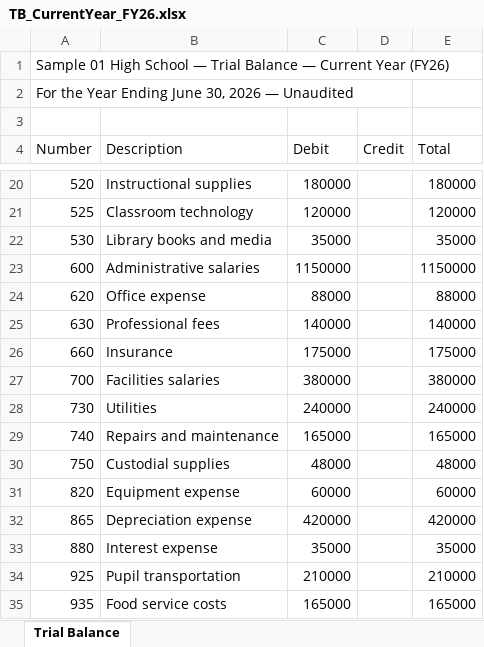
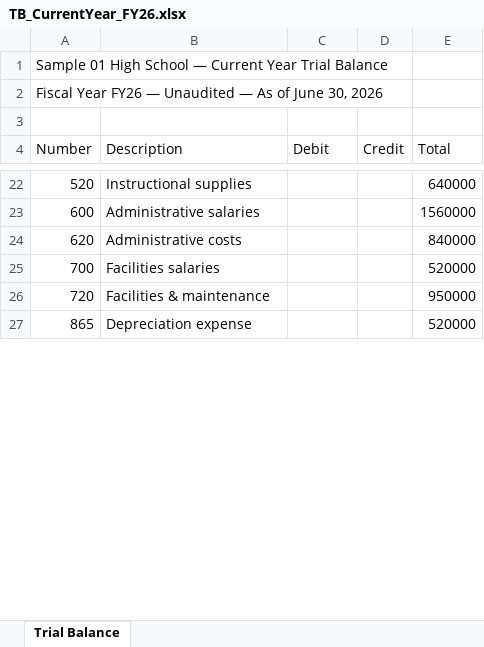
Before and after one commit to trey0five/projectdollaz, an Excel workbook: sample-data/TB_CurrentYear_FY26.xlsx, sheet Trial Balance, drawn as a sheet; only a part is shown, gaps mark what is left out; values as stored, in another font and other column widths than the file's, no borders; removed rows and columns are numbered as before the commit, all else as after; the diff covers the shown part only; the diff names each change by its address in the sheet, - before the commit and + after, or states it on an @@ line.

```diff
--- a/sample-data/TB_CurrentYear_FY26.xlsx (sheet Trial Balance)
+++ b/sample-data/TB_CurrentYear_FY26.xlsx (sheet Trial Balance)
-A1 (Number): …School — Trial Balance — Current Year (FY26)
+A1 (Number): …School — Current Year Trial Balance
-A2 (Number): For the Year Ending June 30, 2026 — Unaudited
+A2 (Number): Fiscal Year FY26 — Unaudited — As of June 30, 2026
-C22 (Debit): 180000
+C22 (Debit): (empty)
-E22 (Total): 180000
+E22 (Total): 640000
-row 21: 525 | Classroom technology | 120000 |  | 120000
-row 22: 530 | Library books and media | 35000 |  | 35000
-C23 (Debit): 1150000
+C23 (Debit): (empty)
-E23 (Total): 1150000
+E23 (Total): 1560000
-row 24: 620 | Office expense | 88000 |  | 88000
-row 25: 630 | Professional fees | 140000 |  | 140000
-row 26: 660 | Insurance | 175000 |  | 175000
+row 24: 620 | Administrative costs |  |  | 840000
-C25 (Debit): 380000
+C25 (Debit): (empty)
-E25 (Total): 380000
+E25 (Total): 520000
-row 28: 730 | Utilities | 240000 |  | 240000
-row 29: 740 | Repairs and maintenance | 165000 |  | 165000
-row 30: 750 | Custodial supplies | 48000 |  | 48000
-row 31: 820 | Equipment expense | 60000 |  | 60000
+row 26: 720 | Facilities & maintenance |  |  | 950000
-C27 (Debit): 420000
+C27 (Debit): (empty)
-E27 (Total): 420000
+E27 (Total): 520000
-row 33: 880 | Interest expense | 35000 |  | 35000
-row 34: 925 | Pupil transportation | 210000 |  | 210000
-row 35: 935 | Food service costs | 165000 |  | 165000
```
Also changed, not shown: 16 added rows, 35 removed rows and 7 edited cells elsewhere in this sheet, sample-data/TB_AuditedFYEnd_FY25.xlsx, sample-data/TB_PriorYear_FY25.xlsx, 14 other files.
